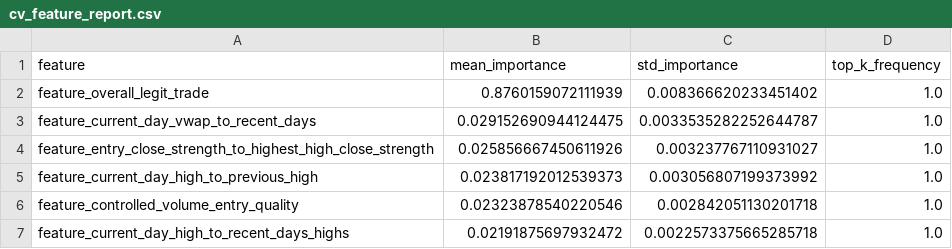
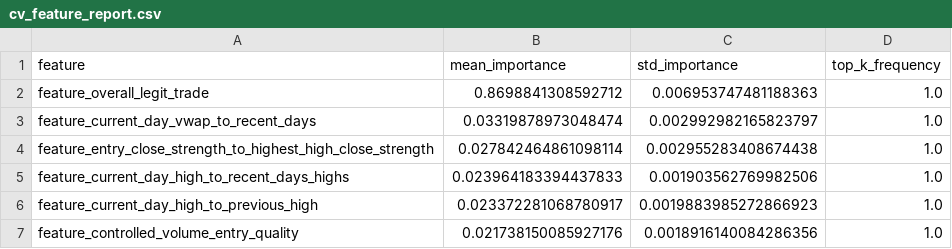
Before and after one commit to amir-trading-system/trading-system, a CSV file: model/training/cv_feature_report.csv, drawn as a sheet.

```diff
--- a/model/training/cv_feature_report.csv
+++ b/model/training/cv_feature_report.csv
@@ -1,7 +1,7 @@
 feature,mean_importance,std_importance,top_k_frequency
-feature_overall_legit_trade,0.8760159072111939,0.008366620233451402,1.0
-feature_current_day_vwap_to_recent_days,0.029152690944124475,0.0033535282252644787,1.0
-feature_entry_close_strength_to_highest_high_close_strength,0.025856667450611926,0.003237767110931027,1.0
-feature_current_day_high_to_previous_high,0.023817192012539373,0.003056807199373992,1.0
-feature_controlled_volume_entry_quality,0.02323878540220546,0.002842051130201718,1.0
-feature_current_day_high_to_recent_days_highs,0.02191875697932472,0.0022573375665285718,1.0
+feature_overall_legit_trade,0.8698841308592712,0.006953747481188363,1.0
+feature_current_day_vwap_to_recent_days,0.03319878973048474,0.002992982165823797,1.0
+feature_entry_close_strength_to_highest_high_close_strength,0.027842464861098114,0.002955283408674438,1.0
+feature_current_day_high_to_recent_days_highs,0.023964183394437833,0.001903562769982506,1.0
+feature_current_day_high_to_previous_high,0.023372281068780917,0.0019883985272866923,1.0
+feature_controlled_volume_entry_quality,0.021738150085927176,0.0018916140084286356,1.0
```
Also changed, not shown: model/training/cv_fold_report.csv, model/training/false_positive_results_scored.csv, 14 other files.
